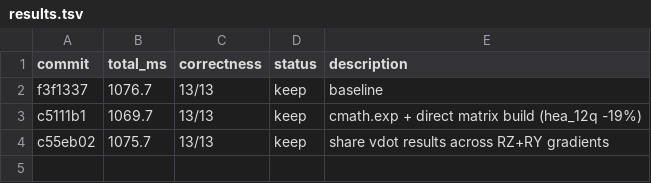
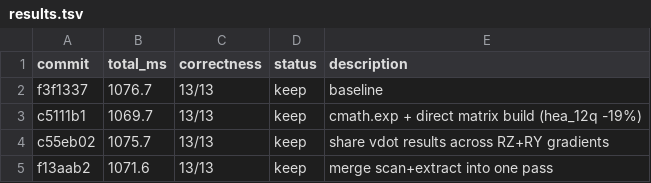
Before and after one commit to jonirajala/tinyqubit, a TSV file: results.tsv, drawn as a sheet.

```diff
--- a/results.tsv
+++ b/results.tsv
@@ -4 +4,2 @@ c5111b1	1069.7	13/13	keep	cmath.exp + direct matrix build (hea_12q -19%)
 c55eb02	1075.7	13/13	keep	share vdot results across RZ+RY gradients
+f13aab2	1071.6	13/13	keep	merge scan+extract into one pass
```
Also changed, not shown: 1 other file.
